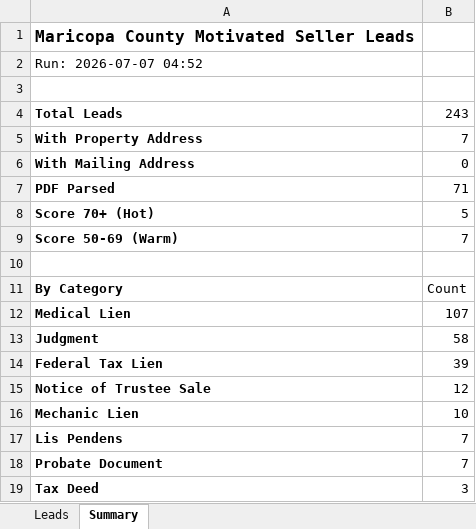
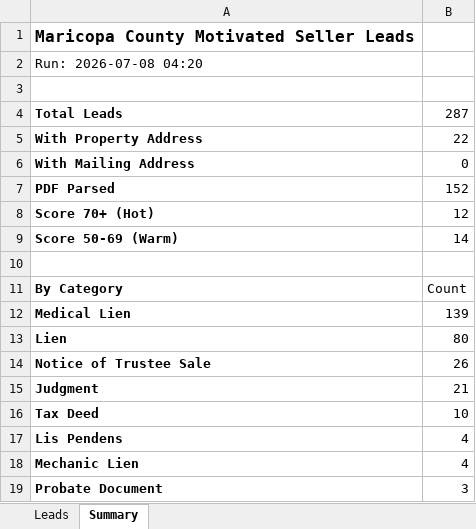
Before and after one commit to Darqsin/Four-Rings-CRM, an Excel workbook: data/leads.xlsx, sheet Summary, drawn as a sheet; values as stored, in another font and other column widths than the file's, no borders; removed rows and columns are numbered as before the commit, all else as after; the diff names each change by its address in the sheet, - before the commit and + after, or states it on an @@ line.

```diff
--- a/data/leads.xlsx (sheet Summary)
+++ b/data/leads.xlsx (sheet Summary)
-A2: Run: 2026-07-07 04:52
+A2: Run: 2026-07-08 04:20
-B4: 243
+B4: 287
-B5: 7
+B5: 22
-B7: 71
+B7: 152
-B8: 5
+B8: 12
-B9: 7
+B9: 14
-B12: 107
+B12: 139
-row 13: Judgment | 58
-row 14: Federal Tax Lien | 39
+row 13: Lien | 80
-B14: 12
+B14: 26
+row 15: Judgment | 21
-A16: Mechanic Lien
+A16: Tax Deed
-B17: 7
+B17: 4
+row 18: Mechanic Lien | 4
-B19: 7
+B19: 3
-row 19: Tax Deed | 3
```
Also changed, not shown: sheet Leads, 3 other files.
